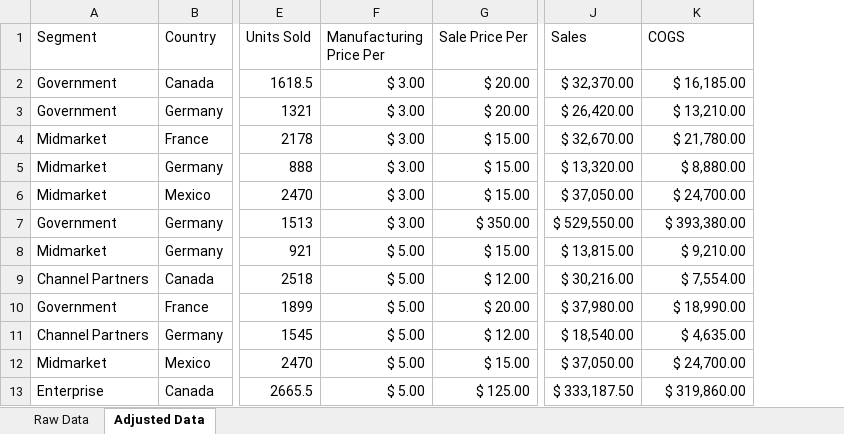
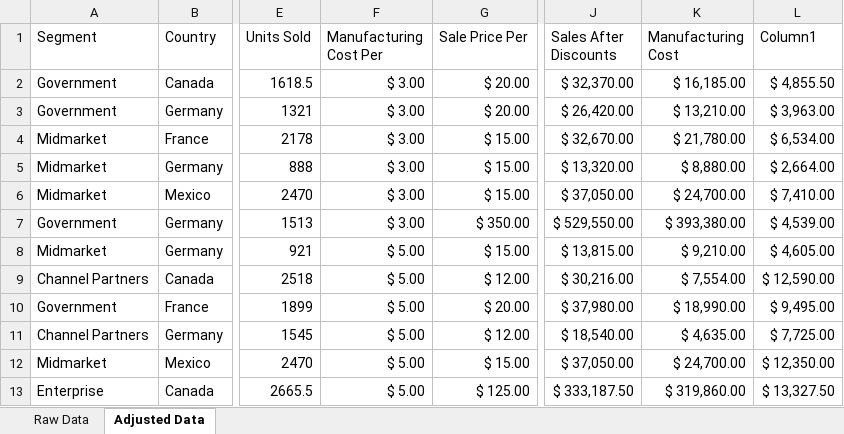
Before and after one commit to Cofucan/data_analysis, an Excel workbook: project_1/Financial Sample.xlsx, sheet Adjusted Data, drawn as a sheet; only a part is shown, gaps mark what is left out; values as stored, in another font and other column widths than the file's, no borders; table styles not drawn; the diff names each change by its address in the sheet, - before the commit and + after, or states it on an @@ line.

Commit message:
Updated Project 1
Added more info in the readme and made a few changes.

```diff
--- a/project_1/Financial Sample.xlsx (sheet Adjusted Data)
+++ b/project_1/Financial Sample.xlsx (sheet Adjusted Data)
+column L (Column1), rows 2-13: $ 4,855.50 | $ 3,963.00 | $ 6,534.00 | $ 2,664.00 | $ 7,410.00 | $ 4,539.00 | $ 4,605.00 | $ 12,590.00 | $ 9,495.00 | $ 7,725.00 | $ 12,350.00 | $ 13,327.50
-F1: Manufacturing Price Per
+F1: Manufacturing Cost Per
-J1: Sales
+J1: Sales After Discounts
-K1: COGS
+K1: Manufacturing Cost
```
Also changed, not shown: 2 other files.
